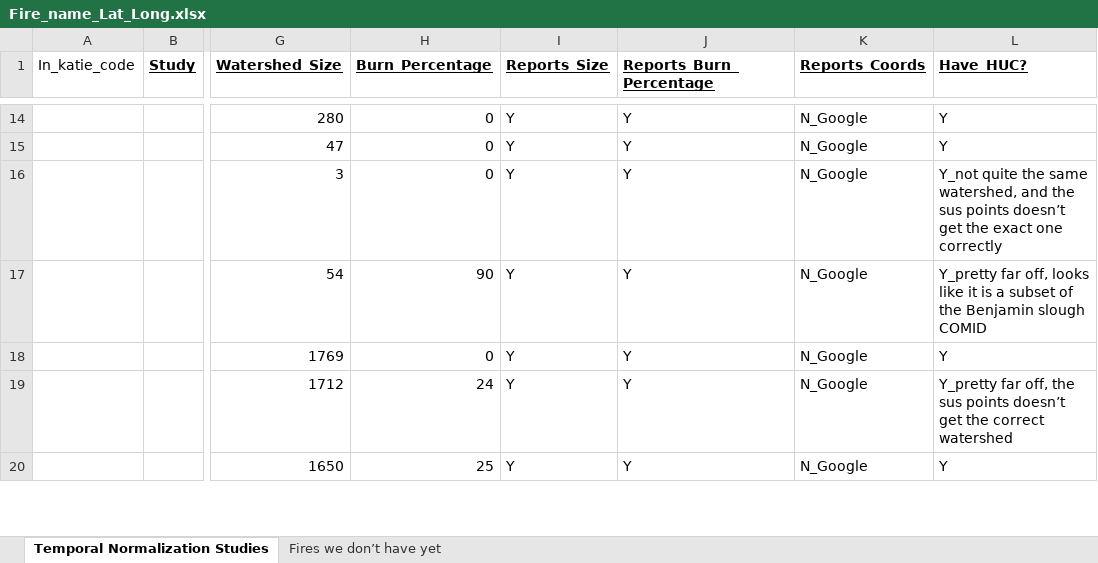
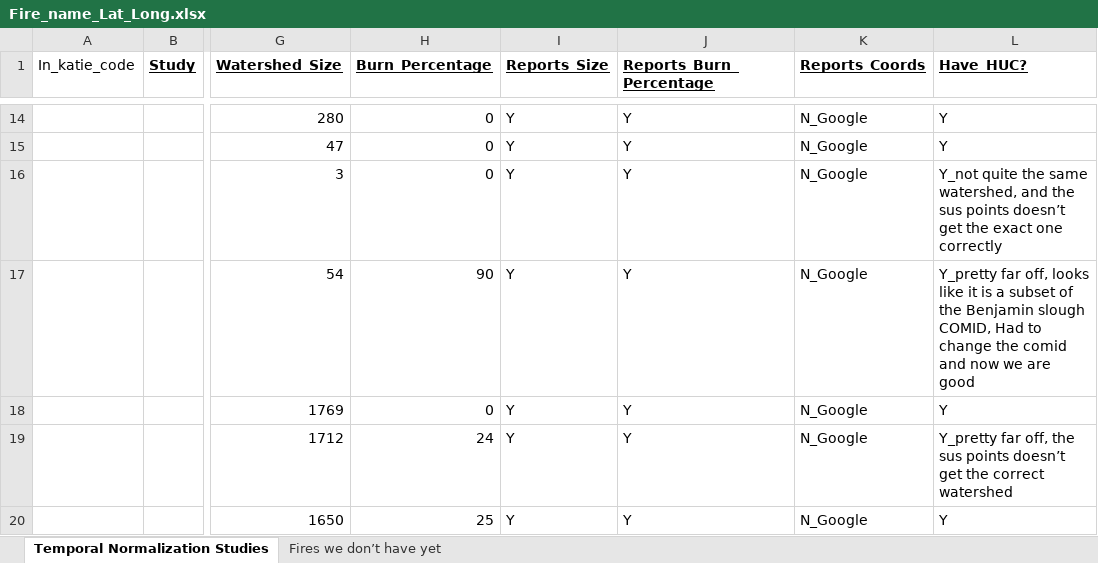
Before and after one commit to river-corridors-sfa/rc_sfa-rc-3-wenas-meta, an Excel workbook: FireMeta_Rproj/inputs/Studies_Summary/Fire_name_Lat_Long.xlsx, sheet Temporal Normalization Studies, drawn as a sheet; only a part is shown, gaps mark what is left out; values as stored, in another font and other column widths than the file's, no borders; conditional formats not drawn; the diff names each change by its address in the sheet, - before the commit and + after, or states it on an @@ line.

```diff
--- a/FireMeta_Rproj/inputs/Studies_Summary/Fire_name_Lat_Long.xlsx (sheet Temporal Normalization Studies)
+++ b/FireMeta_Rproj/inputs/Studies_Summary/Fire_name_Lat_Long.xlsx (sheet Temporal Normalization Studies)
-L17 (Have_HUC?): …Benjamin slough COMID
+L17 (Have_HUC?): …Benjamin slough COMID, Had to change the comid and now we are good
```
Also changed, not shown: 32 other files.
